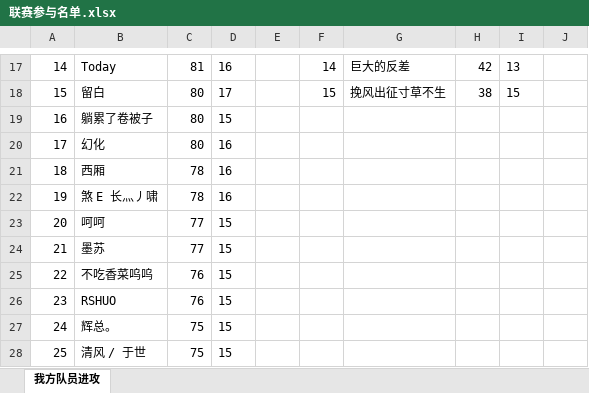
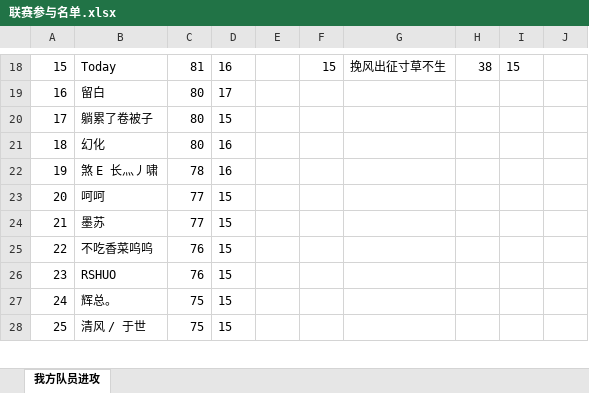
Before and after one commit to yueshangling/ClanWarStatistics, an Excel workbook: ClanCompetitionStatistics/2025/4月/联赛参与名单.xlsx, sheet 我方队员进攻, drawn as a sheet; only a part is shown, gaps mark what is left out; values as stored, in another font and other column widths than the file's, no borders; removed rows and columns are numbered as before the commit, all else as after; the diff covers the shown part only; the diff names each change by its address in the sheet, - before the commit and + after, or states it on an @@ line.

```diff
--- a/ClanCompetitionStatistics/2025/4月/联赛参与名单.xlsx (sheet 我方队员进攻)
+++ b/ClanCompetitionStatistics/2025/4月/联赛参与名单.xlsx (sheet 我方队员进攻)
-A18: 14
+A18: 15
-F18: 14
+F18: 15
-G18: 巨大的反差
+G18: 挽风出征寸草不生
-H18: 42
+H18: 38
-I18: 13
+I18: 15
-A19: 15
+A19: 16
-F19: 15
+F19: (empty)
-G19: 挽风出征寸草不生
+G19: (empty)
-H19: 38
+H19: (empty)
-I19: 15
+I19: (empty)
-A20: 16
+A20: 17
-A21: 17
+A21: 18
-row 21: 18 | 西厢 | 78 | 16
```
Also changed, not shown: 2 added rows and 61 edited cells elsewhere in this sheet.
